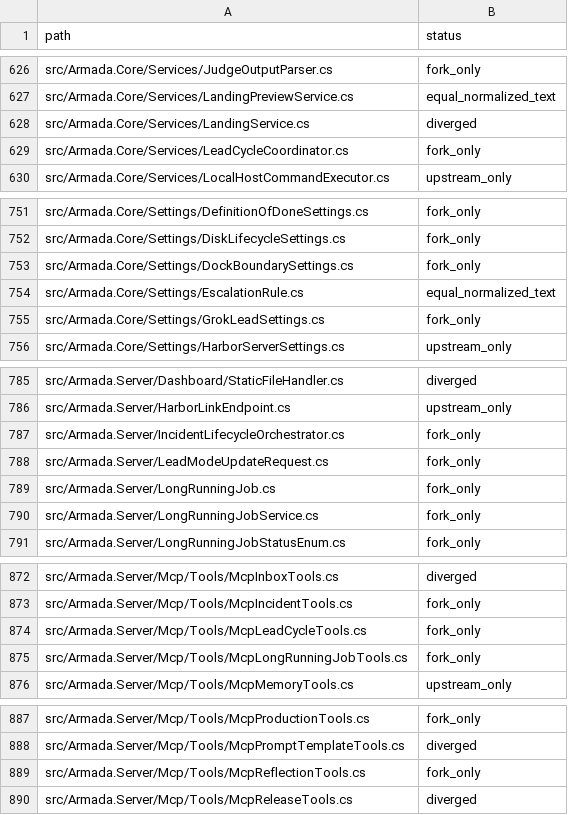
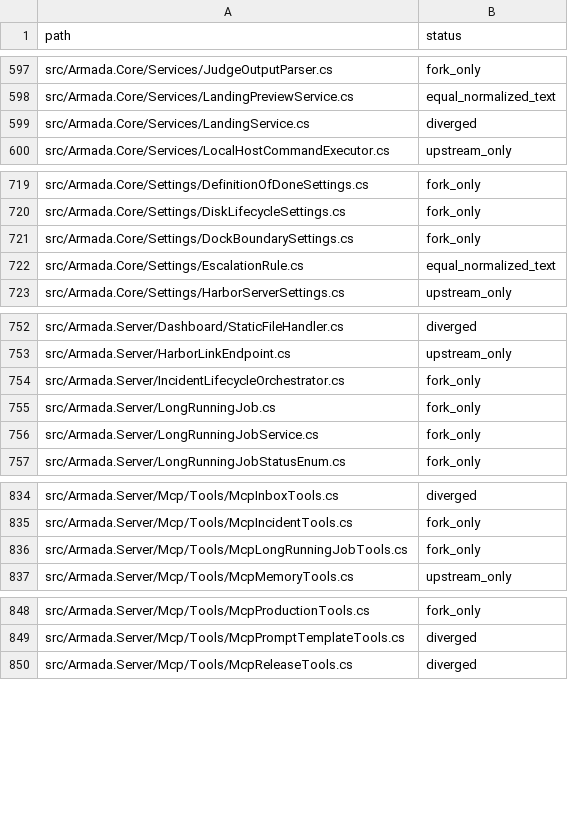
Before and after one commit to developervariety/Armada, a CSV file: docs/upstream-review/backend-census.csv, drawn as a sheet; only a part is shown, gaps mark what is left out; the diff covers the shown part only; the diff names each change by its address in the sheet, - before the commit and + after, or states it on an @@ line.

```diff
--- a/docs/upstream-review/backend-census.csv
+++ b/docs/upstream-review/backend-census.csv
-row 629: src/Armada.Core/Services/LeadCycleCoordinator.cs | fork_only
-row 755: src/Armada.Core/Settings/GrokLeadSettings.cs | fork_only
-row 788: src/Armada.Server/LeadModeUpdateRequest.cs | fork_only
-row 874: src/Armada.Server/Mcp/Tools/McpLeadCycleTools.cs | fork_only
-row 889: src/Armada.Server/Mcp/Tools/McpReflectionTools.cs | fork_only
```
Also changed, not shown: 37 removed rows elsewhere in this file, 12 other files.
